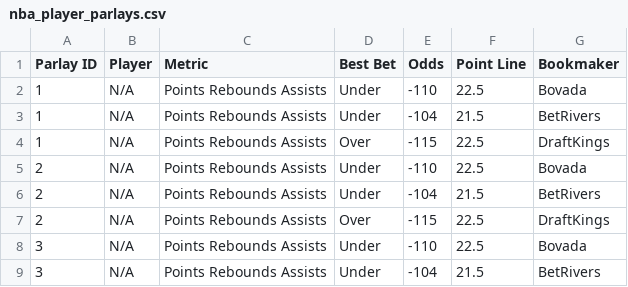
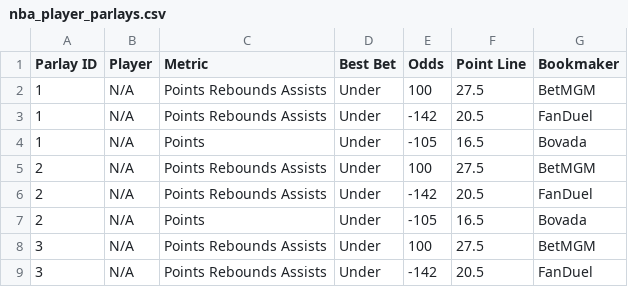
Before and after one commit to ajayiagbebaku/ProjectionDashboard, a CSV file: nba_player_parlays.csv, drawn as a sheet; only a part is shown; the diff covers the shown part only.

```diff
--- a/nba_player_parlays.csv
+++ b/nba_player_parlays.csv
@@ -1,9 +1,9 @@
 Parlay ID,Player,Metric,Best Bet,Odds,Point Line,Bookmaker
-1,N/A,Points Rebounds Assists,Under,-110,22.5,Bovada
-1,N/A,Points Rebounds Assists,Under,-104,21.5,BetRivers
-1,N/A,Points Rebounds Assists,Over,-115,22.5,DraftKings
-2,N/A,Points Rebounds Assists,Under,-110,22.5,Bovada
-2,N/A,Points Rebounds Assists,Under,-104,21.5,BetRivers
-2,N/A,Points Rebounds Assists,Over,-115,22.5,DraftKings
-3,N/A,Points Rebounds Assists,Under,-110,22.5,Bovada
-3,N/A,Points Rebounds Assists,Under,-104,21.5,BetRivers
+1,N/A,Points Rebounds Assists,Under,100,27.5,BetMGM
+1,N/A,Points Rebounds Assists,Under,-142,20.5,FanDuel
+1,N/A,Points,Under,-105,16.5,Bovada
+2,N/A,Points Rebounds Assists,Under,100,27.5,BetMGM
+2,N/A,Points Rebounds Assists,Under,-142,20.5,FanDuel
+2,N/A,Points,Under,-105,16.5,Bovada
+3,N/A,Points Rebounds Assists,Under,100,27.5,BetMGM
+3,N/A,Points Rebounds Assists,Under,-142,20.5,FanDuel
```
Also changed, not shown: 27 edited cells elsewhere in this file, 1 other file.
